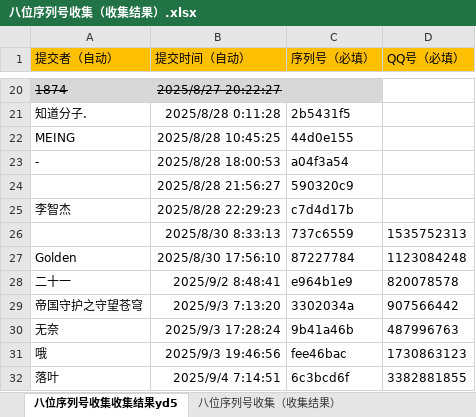
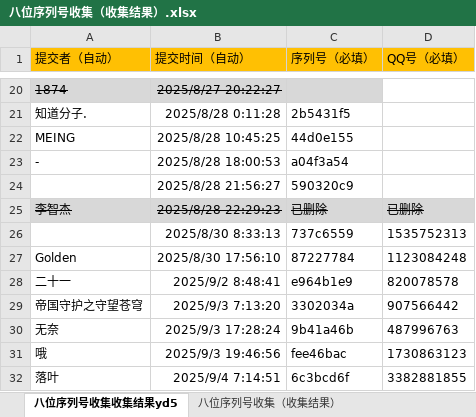
Before and after one commit to tonzy-su/DeviceCheck_data, an Excel workbook: data/八位序列号收集（收集结果）.xlsx, sheet 八位序列号收集收集结果yd5, drawn as a sheet; only a part is shown, gaps mark what is left out; values as stored, in another font and other column widths than the file's, no borders; the diff names each change by its address in the sheet, - before the commit and + after, or states it on an @@ line.

Commit message:
Add files via upload

```diff
--- a/data/八位序列号收集（收集结果）.xlsx (sheet 八位序列号收集收集结果yd5)
+++ b/data/八位序列号收集（收集结果）.xlsx (sheet 八位序列号收集收集结果yd5)
-A25:D25 fill: none
+A25:D25 fill: #D8D8D8
-A25:C25 strikethrough: off
+A25:C25 strikethrough: on
-C25 (序列号（必填）): c7d4d17b
+C25 (序列号（必填）): 已删除
-D25 (QQ号（必填）): (empty)
+D25 (QQ号（必填）): 已删除
```
